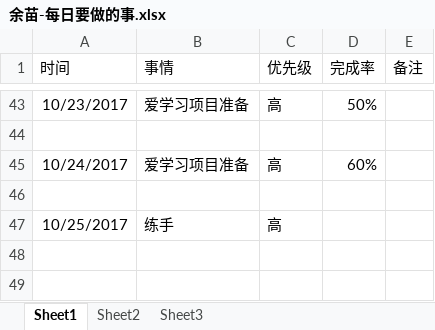
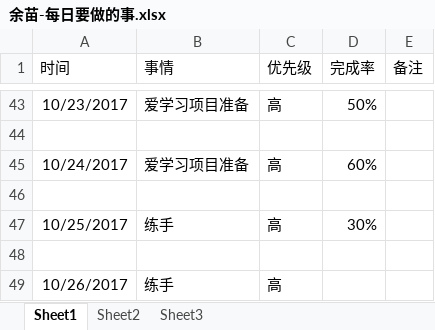
Before and after one commit to bird-start/eshop-doc, an Excel workbook: 交流管理/项目日报/余苗-每日要做的事.xlsx, sheet Sheet1, drawn as a sheet; only a part is shown, gaps mark what is left out; values as stored, in another font and other column widths than the file's, no borders; the diff names each change by its address in the sheet, - before the commit and + after, or states it on an @@ line.

Commit message:
日报

```diff
--- a/交流管理/项目日报/余苗-每日要做的事.xlsx (sheet Sheet1)
+++ b/交流管理/项目日报/余苗-每日要做的事.xlsx (sheet Sheet1)
-D47 (完成率): (empty)
+D47 (完成率): 30%
+row 48: (empty)
+row 49: 10/26/2017 | 练手 | 高
```
